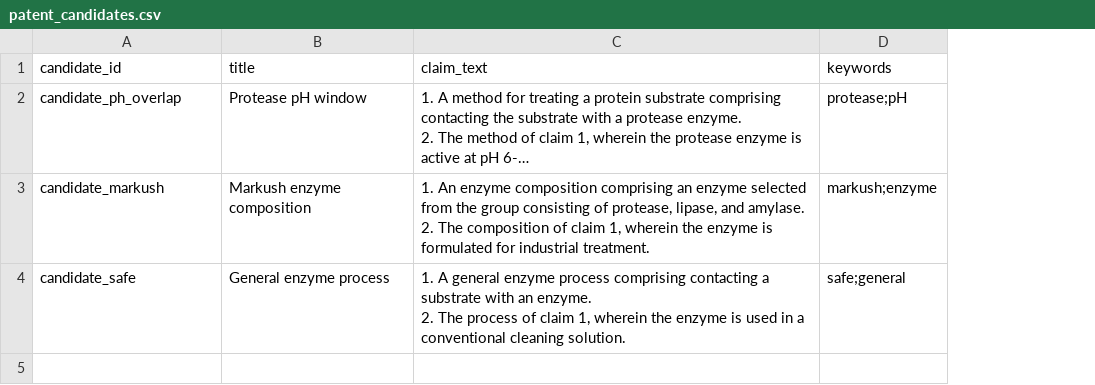
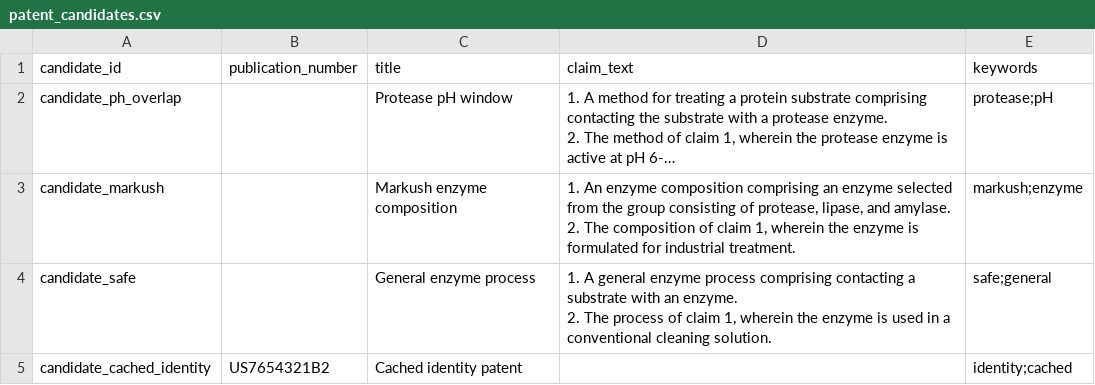
Before and after one commit to cktkdgkr/Patent-Test, a CSV file: examples/patent_candidates.csv, drawn as a sheet; long unchanged cells end in …; the diff names each change by its address in the sheet, - before the commit and + after, or states it on an @@ line.

Commit message:
Add patent identifier cache fetcher

```diff
--- a/examples/patent_candidates.csv
+++ b/examples/patent_candidates.csv
+column B (publication_number), empty
+row 5: candidate_cached_identity | US7654321B2 | Cached identity patent |  | identity;cached
```
Also changed, not shown: 7 other files.
